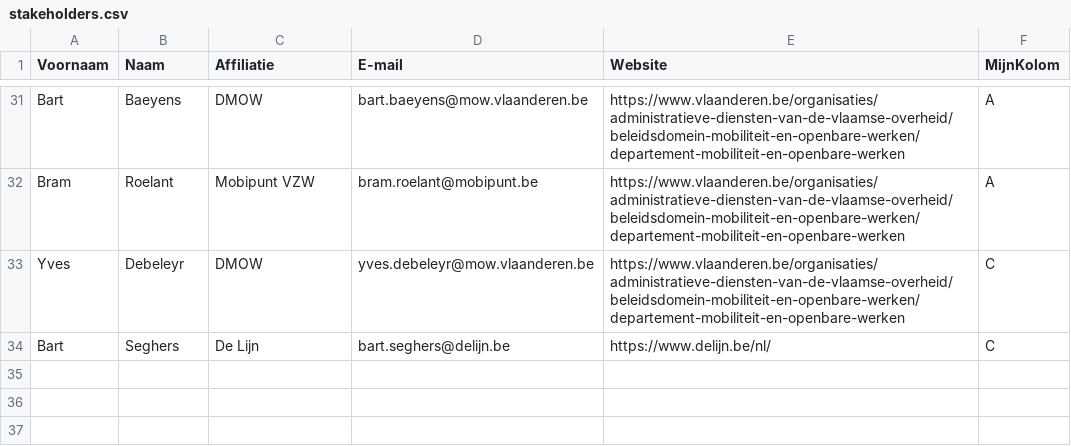
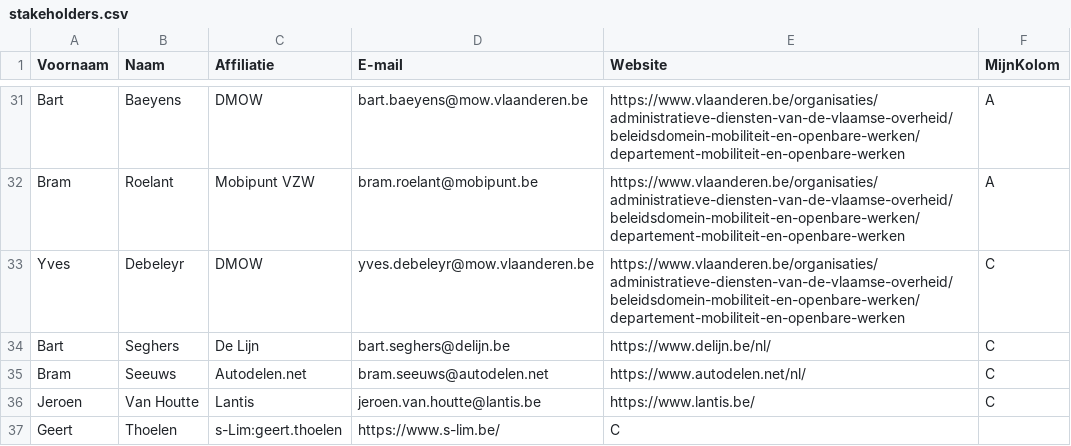
Before and after one commit to Informatievlaanderen/OSLOthema-hoppinPunten, a CSV file: stakeholders.csv, drawn as a sheet; only a part is shown, gaps mark what is left out; the diff names each change by its address in the sheet, - before the commit and + after, or states it on an @@ line.

Commit message:
Update stakeholders.csv

```diff
--- a/stakeholders.csv
+++ b/stakeholders.csv
+row 35: Bram | Seeuws | Autodelen.net | bram.seeuws@autodelen.net | https://www.autodelen.net/nl/ | C
+row 36: Jeroen | Van Houtte | Lantis | jeroen.van.houtte@lantis.be | https://www.lantis.be/ | C
+row 37: Geert | Thoelen | s-Lim:geert.thoelen | https://www.s-lim.be/ | C
```
